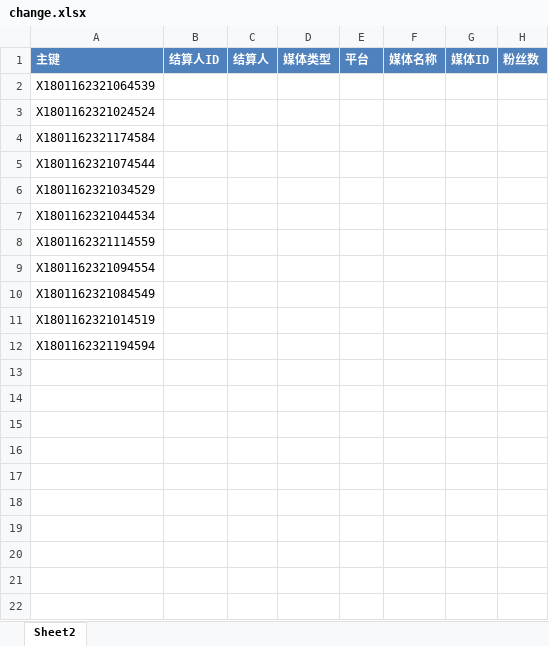
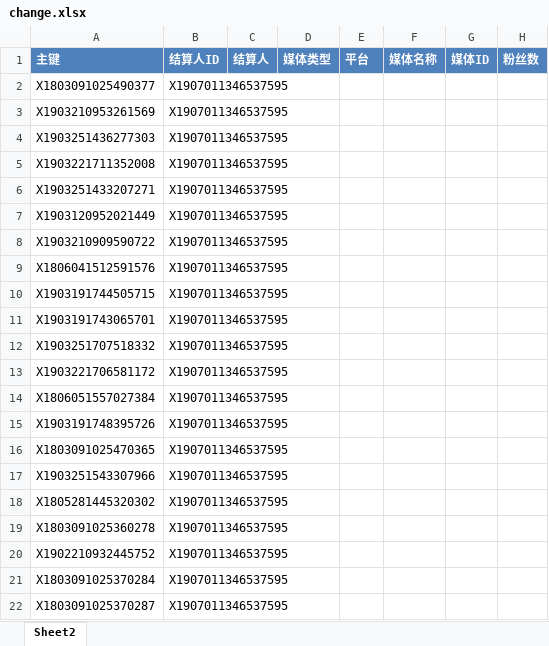
Before and after one commit to radtek/AdaSystem, an Excel workbook: Ada.Web/upload/change.xlsx, sheet Sheet2, drawn as a sheet; only a part is shown; values as stored, in another font and other column widths than the file's, no borders; conditional formats not drawn; removed rows and columns are numbered as before the commit, all else as after; rows hold the shown columns only; the diff covers the shown part only; the diff names each change by its address in the sheet, - before the commit and + after, or states it on an @@ line.

```diff
--- a/Ada.Web/upload/change.xlsx (sheet Sheet2)
+++ b/Ada.Web/upload/change.xlsx (sheet Sheet2)
-row 2: X1801162321064539
-row 3: X1801162321024524
-row 4: X1801162321174584
-row 5: X1801162321074544
-row 6: X1801162321034529
-row 7: X1801162321044534
-row 8: X1801162321114559
-row 9: X1801162321094554
-row 10: X1801162321084549
-row 11: X1801162321014519
-row 12: X1801162321194594
+row 2: X1803091025490377 | X1907011346537595
+row 3: X1903210953261569 | X1907011346537595
+row 4: X1903251436277303 | X1907011346537595
+row 5: X1903221711352008 | X1907011346537595
+row 6: X1903251433207271 | X1907011346537595
+row 7: X1903120952021449 | X1907011346537595
+row 8: X1903210909590722 | X1907011346537595
+row 9: X1806041512591576 | X1907011346537595
+row 10: X1903191744505715 | X1907011346537595
+row 11: X1903191743065701 | X1907011346537595
+row 12: X1903251707518332 | X1907011346537595
+row 13: X1903221706581172 | X1907011346537595
+row 14: X1806051557027384 | X1907011346537595
+row 15: X1903191748395726 | X1907011346537595
+row 16: X1803091025470365 | X1907011346537595
+row 17: X1903251543307966 | X1907011346537595
+row 18: X1805281445320302 | X1907011346537595
+row 19: X1803091025360278 | X1907011346537595
+row 20: X1902210932445752 | X1907011346537595
+row 21: X1803091025370284 | X1907011346537595
+row 22: X1803091025370287 | X1907011346537595
```
Also changed, not shown: 29 added rows elsewhere in this sheet, Ada.Web/upload/weibo.xlsx, 5 other files.
